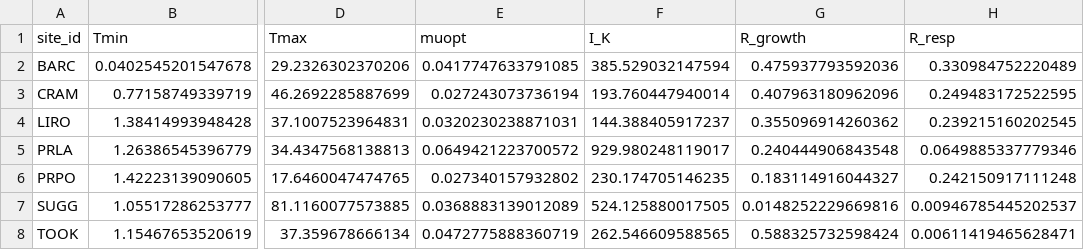
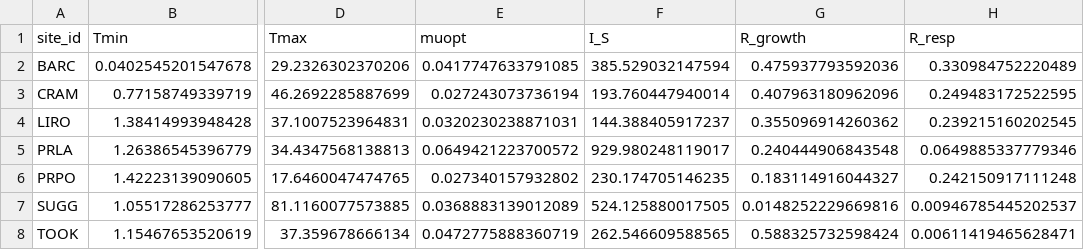
Before and after one commit to melofton/NEON-process-models, a CSV file: Models/procCTMISteeleParameters.csv, drawn as a sheet; only a part is shown, gaps mark what is left out; the diff names each change by its address in the sheet, - before the commit and + after, or states it on an @@ line.

Commit message:
adding Blanchard Steele model to workflow

```diff
--- a/Models/procCTMISteeleParameters.csv
+++ b/Models/procCTMISteeleParameters.csv
-F1: I_K
+F1: I_S
```
Also changed, not shown: 4 other files.
